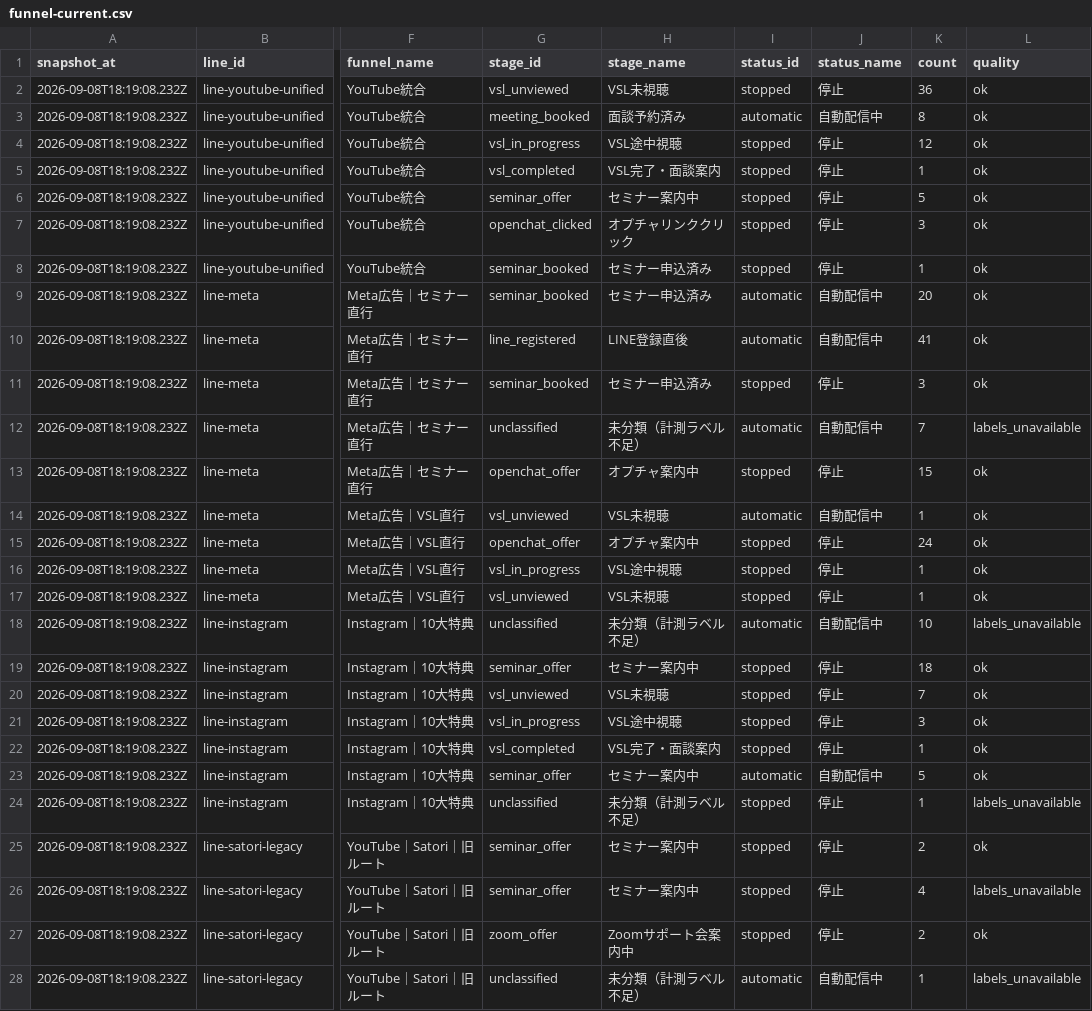
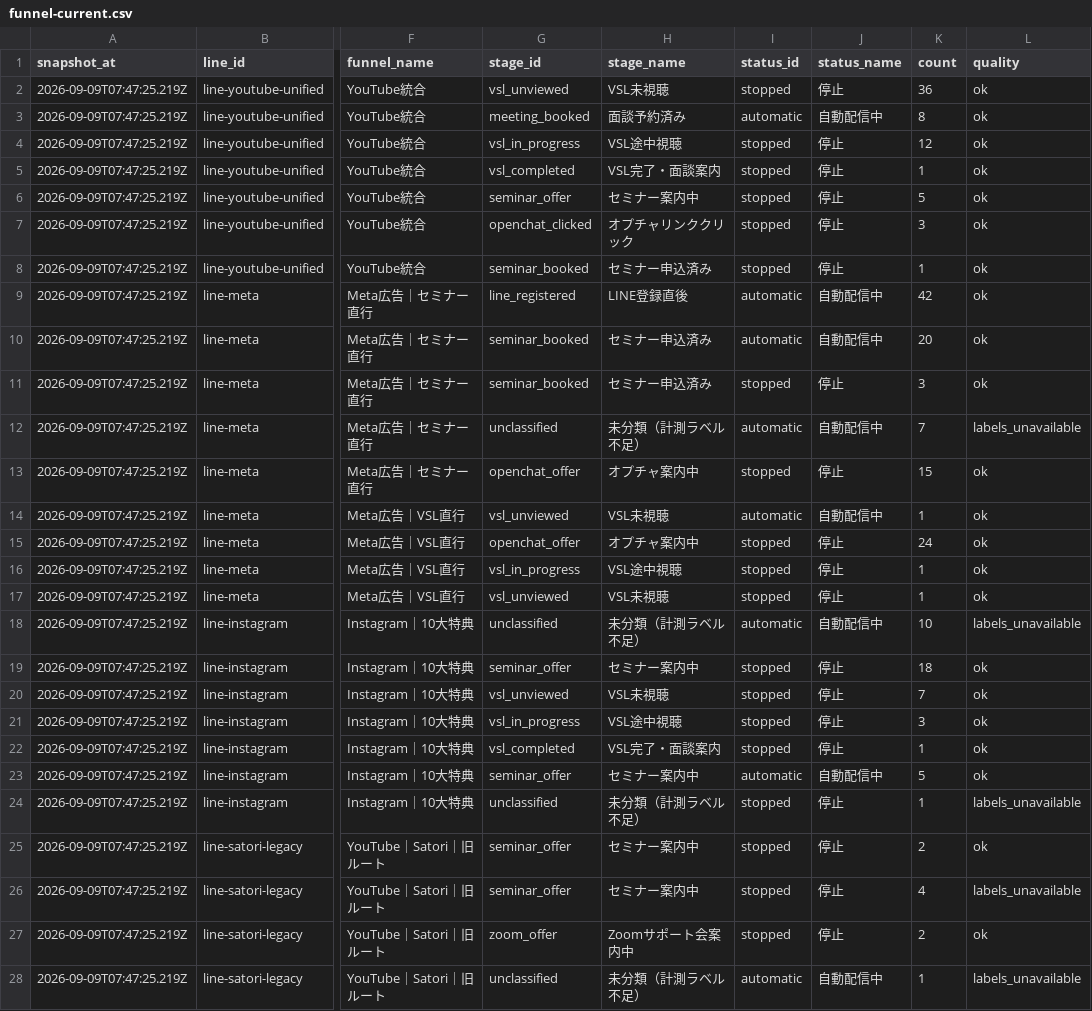
Before and after one commit to puuku0510/suya-youtube-line-dashboard, a CSV file: funnel-current.csv, drawn as a sheet; only a part is shown, gaps mark what is left out; the diff covers the shown part only; the diff names each change by its address in the sheet, - before the commit and + after, or states it on an @@ line.

```diff
--- a/funnel-current.csv
+++ b/funnel-current.csv
-A2:A28 (snapshot_at): 2026-09-08T18:19:08.232Z
+A2:A28 (snapshot_at): 2026-09-09T07:47:25.219Z
-G9 (stage_id): seminar_booked
+G9 (stage_id): line_registered
-H9 (stage_name): セミナー申込済み
+H9 (stage_name): LINE登録直後
-K9 (count): 20
+K9 (count): 42
-G10 (stage_id): line_registered
+G10 (stage_id): seminar_booked
-H10 (stage_name): LINE登録直後
+H10 (stage_name): セミナー申込済み
-K10 (count): 41
+K10 (count): 20
```
Also changed, not shown: 19 edited cells elsewhere in this file, funnel-cohort.csv, funnel-sync-health.csv, 1 other file.
